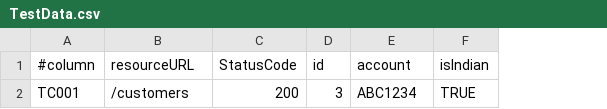
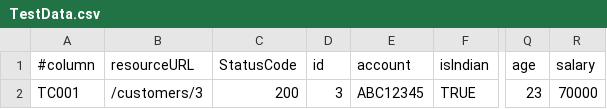
Before and after one commit to vijaycs070v/VWorkRestAutomation, a CSV file: VWorkRestAutomation/src/main/java/com/vwork/data/TestData.csv, drawn as a sheet; only a part is shown, gaps mark what is left out; the diff names each change by its address in the sheet, - before the commit and + after, or states it on an @@ line.

```diff
--- a/VWorkRestAutomation/src/main/java/com/vwork/data/TestData.csv
+++ b/VWorkRestAutomation/src/main/java/com/vwork/data/TestData.csv
+column Q (age), row 2: 23
+column R (salary), row 2: 70000
-B2 (resourceURL): /customers
+B2 (resourceURL): /customers/3
-E2 (account): ABC1234
+E2 (account): ABC12345
```
Also changed, not shown: 22 other files.
